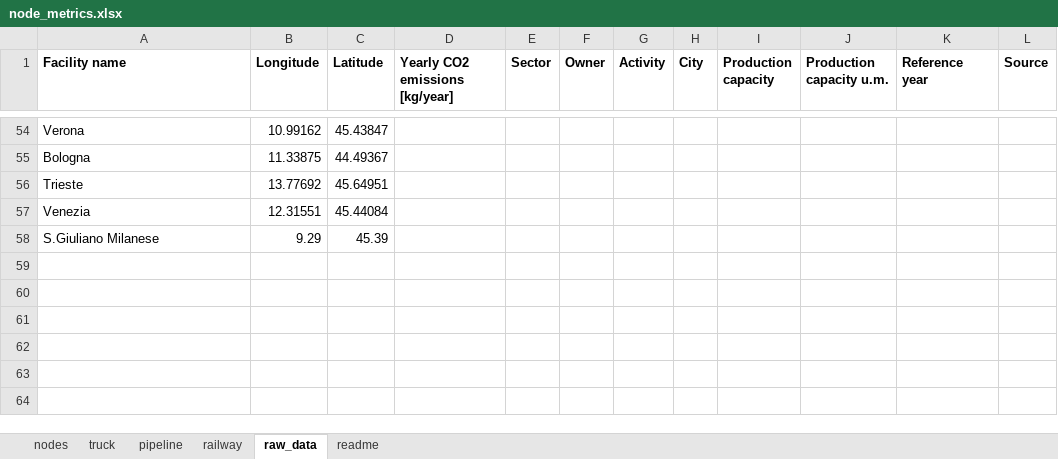
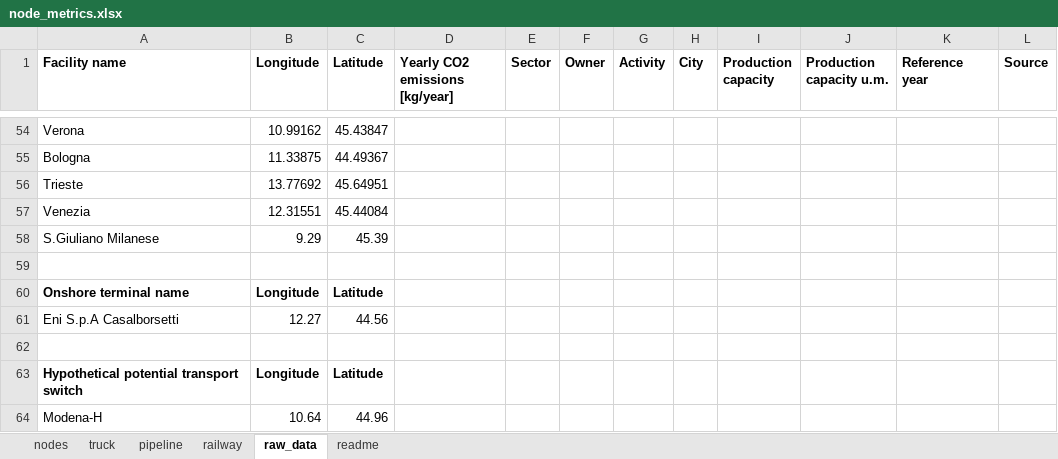
Before and after one commit to 404notykk/AdOpT-NET0_XiaoY, an Excel workbook: southern_europe/italy_data/geographical_feature/node_metrics.xlsx, sheet raw_data, drawn as a sheet; only a part is shown, gaps mark what is left out; values as stored, in another font and other column widths than the file's, no borders; charts and pictures not drawn; the diff names each change by its address in the sheet, - before the commit and + after, or states it on an @@ line.

Commit message:
updated node metrics & pipeline distances (hypothetical transport hub added)

```diff
--- a/southern_europe/italy_data/geographical_feature/node_metrics.xlsx (sheet raw_data)
+++ b/southern_europe/italy_data/geographical_feature/node_metrics.xlsx (sheet raw_data)
+row 59: (empty)
+row 60: Onshore terminal name | Longitude | Latitude
+row 61: Eni S.p.A Casalborsetti | 12.27 | 44.56
+row 62: (empty)
+row 63: Hypothetical potential transport switch | Longitude | Latitude
+row 64: Modena-H | 10.64 | 44.96
```
Also changed, not shown: sheet railway, sheet truck, sheet nodes, charts or pictures, southern_europe/italy_data/geographical_feature/route_grid_intersections.xlsx, southern_europe/italy_data/network_capex_metrics/gamma_defined_per_arc_railway.xlsx, 1 other file.
